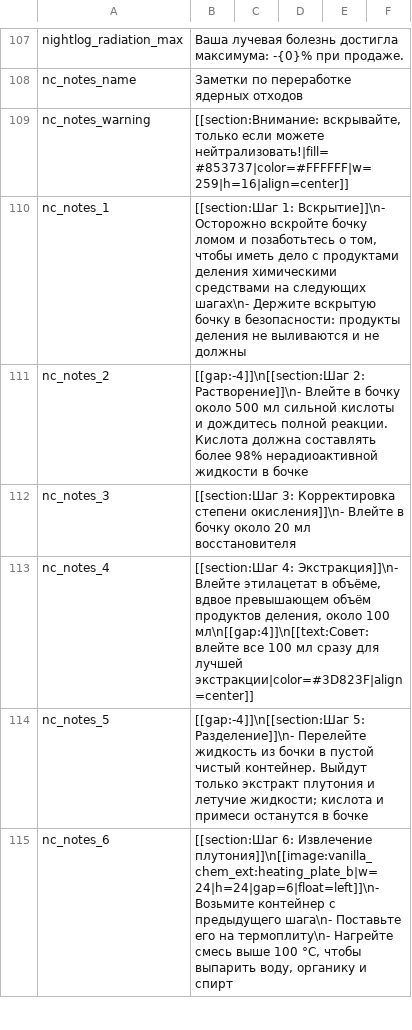
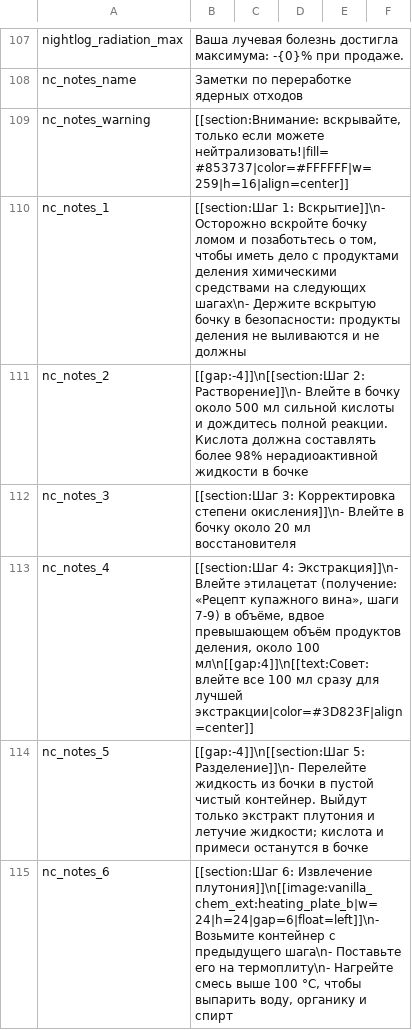
Before and after one commit to MissedHeart/Vanilla_Chemistry_Expansion, a CSV file: Localization/ru.csv, drawn as a sheet; only a part is shown, gaps mark what is left out; the diff covers the shown part only.

```diff
--- a/Localization/ru.csv
+++ b/Localization/ru.csv
@@ -112,3 +112,3 @@ nc_notes_2,"[[gap:-4]]\n[[section:Шаг 2: Растворение]]\n- Влей
 nc_notes_3,"[[section:Шаг 3: Корректировка степени окисления]]\n- Влейте в бочку около 20 мл восстановителя"
-nc_notes_4,"[[section:Шаг 4: Экстракция]]\n- Влейте этилацетат в объёме, вдвое превышающем объём продуктов деления, около 100 мл\n[[gap:4]]\n[[text:Совет: влейте все 100 мл сразу для лучшей экстракции|color=#3D823F|align=center]]"
+nc_notes_4,"[[section:Шаг 4: Экстракция]]\n- Влейте этилацетат (получение: «Рецепт купажного вина», шаги 7-9) в объёме, вдвое превышающем объём продуктов деления, около 100 мл\n[[gap:4]]\n[[text:Совет: влейте все 100 мл сразу для лучшей экстракции|color=#3D823F|align=center]]"
 nc_notes_5,"[[gap:-4]]\n[[section:Шаг 5: Разделение]]\n- Перелейте жидкость из бочки в пустой чистый контейнер. Выйдут только экстракт плутония и летучие жидкости; кислота и примеси останутся в бочке"
```
Also changed, not shown: 5 added rows and 3 edited cells elsewhere in this file, Localization/en.csv, Localization/zh.csv, 21 other files.
